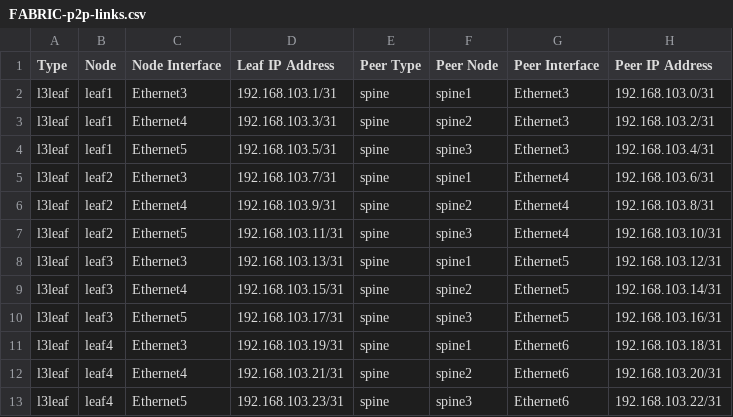
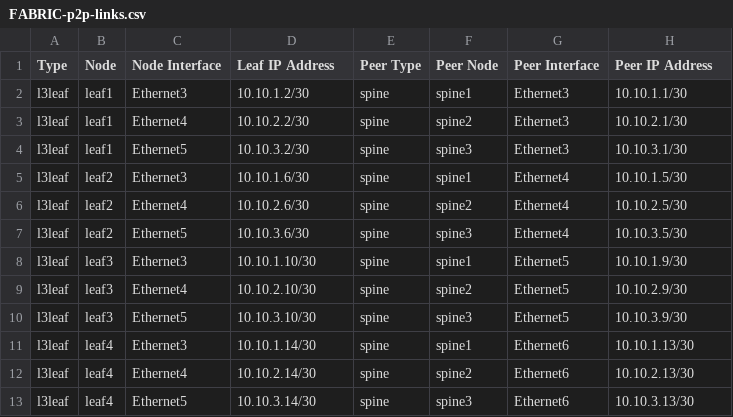
Before and after one commit to rajath0127/Arista_ACE_L5_Lab, a CSV file: Ansible_AVD/AVD_L3LS/documentation/fabric/FABRIC-p2p-links.csv, drawn as a sheet.

```diff
--- a/Ansible_AVD/AVD_L3LS/documentation/fabric/FABRIC-p2p-links.csv
+++ b/Ansible_AVD/AVD_L3LS/documentation/fabric/FABRIC-p2p-links.csv
@@ -1,13 +1,13 @@
 Type,Node,Node Interface,Leaf IP Address,Peer Type,Peer Node,Peer Interface,Peer IP Address
-l3leaf,leaf1,Ethernet3,192.168.103.1/31,spine,spine1,Ethernet3,192.168.103.0/31
-l3leaf,leaf1,Ethernet4,192.168.103.3/31,spine,spine2,Ethernet3,192.168.103.2/31
-l3leaf,leaf1,Ethernet5,192.168.103.5/31,spine,spine3,Ethernet3,192.168.103.4/31
-l3leaf,leaf2,Ethernet3,192.168.103.7/31,spine,spine1,Ethernet4,192.168.103.6/31
-l3leaf,leaf2,Ethernet4,192.168.103.9/31,spine,spine2,Ethernet4,192.168.103.8/31
-l3leaf,leaf2,Ethernet5,192.168.103.11/31,spine,spine3,Ethernet4,192.168.103.10/31
-l3leaf,leaf3,Ethernet3,192.168.103.13/31,spine,spine1,Ethernet5,192.168.103.12/31
-l3leaf,leaf3,Ethernet4,192.168.103.15/31,spine,spine2,Ethernet5,192.168.103.14/31
-l3leaf,leaf3,Ethernet5,192.168.103.17/31,spine,spine3,Ethernet5,192.168.103.16/31
-l3leaf,leaf4,Ethernet3,192.168.103.19/31,spine,spine1,Ethernet6,192.168.103.18/31
-l3leaf,leaf4,Ethernet4,192.168.103.21/31,spine,spine2,Ethernet6,192.168.103.20/31
-l3leaf,leaf4,Ethernet5,192.168.103.23/31,spine,spine3,Ethernet6,192.168.103.22/31
+l3leaf,leaf1,Ethernet3,10.10.1.2/30,spine,spine1,Ethernet3,10.10.1.1/30
+l3leaf,leaf1,Ethernet4,10.10.2.2/30,spine,spine2,Ethernet3,10.10.2.1/30
+l3leaf,leaf1,Ethernet5,10.10.3.2/30,spine,spine3,Ethernet3,10.10.3.1/30
+l3leaf,leaf2,Ethernet3,10.10.1.6/30,spine,spine1,Ethernet4,10.10.1.5/30
+l3leaf,leaf2,Ethernet4,10.10.2.6/30,spine,spine2,Ethernet4,10.10.2.5/30
+l3leaf,leaf2,Ethernet5,10.10.3.6/30,spine,spine3,Ethernet4,10.10.3.5/30
+l3leaf,leaf3,Ethernet3,10.10.1.10/30,spine,spine1,Ethernet5,10.10.1.9/30
+l3leaf,leaf3,Ethernet4,10.10.2.10/30,spine,spine2,Ethernet5,10.10.2.9/30
+l3leaf,leaf3,Ethernet5,10.10.3.10/30,spine,spine3,Ethernet5,10.10.3.9/30
+l3leaf,leaf4,Ethernet3,10.10.1.14/30,spine,spine1,Ethernet6,10.10.1.13/30
+l3leaf,leaf4,Ethernet4,10.10.2.14/30,spine,spine2,Ethernet6,10.10.2.13/30
+l3leaf,leaf4,Ethernet5,10.10.3.14/30,spine,spine3,Ethernet6,10.10.3.13/30
```
Also changed, not shown: Ansible_AVD/AVD_L3LS/documentation/fabric/FABRIC-topology.csv, 27 other files.
